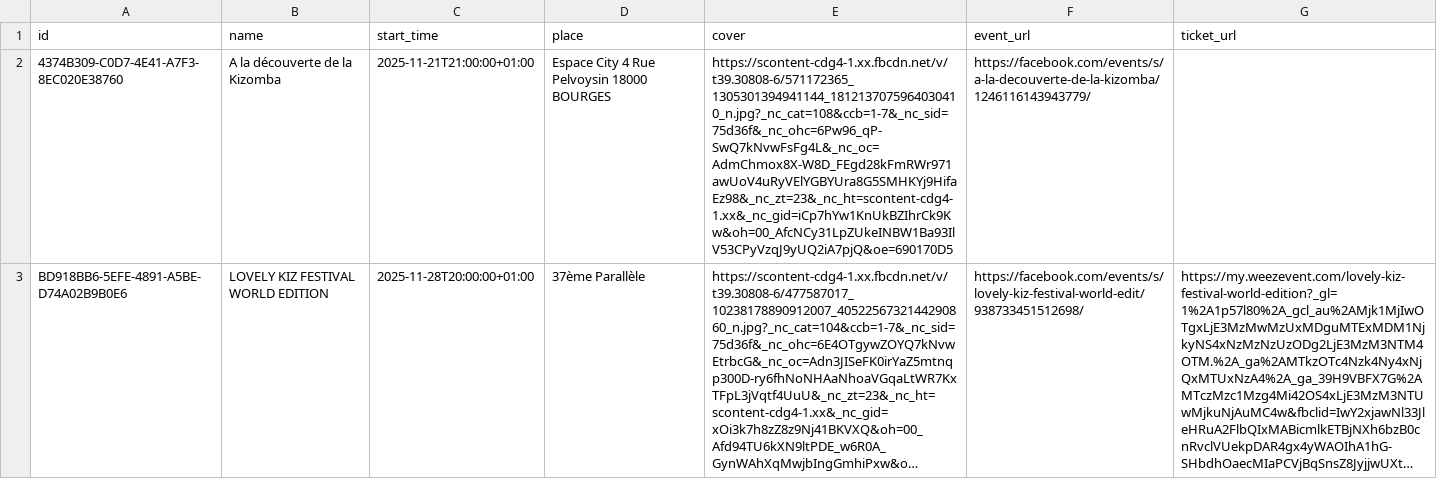
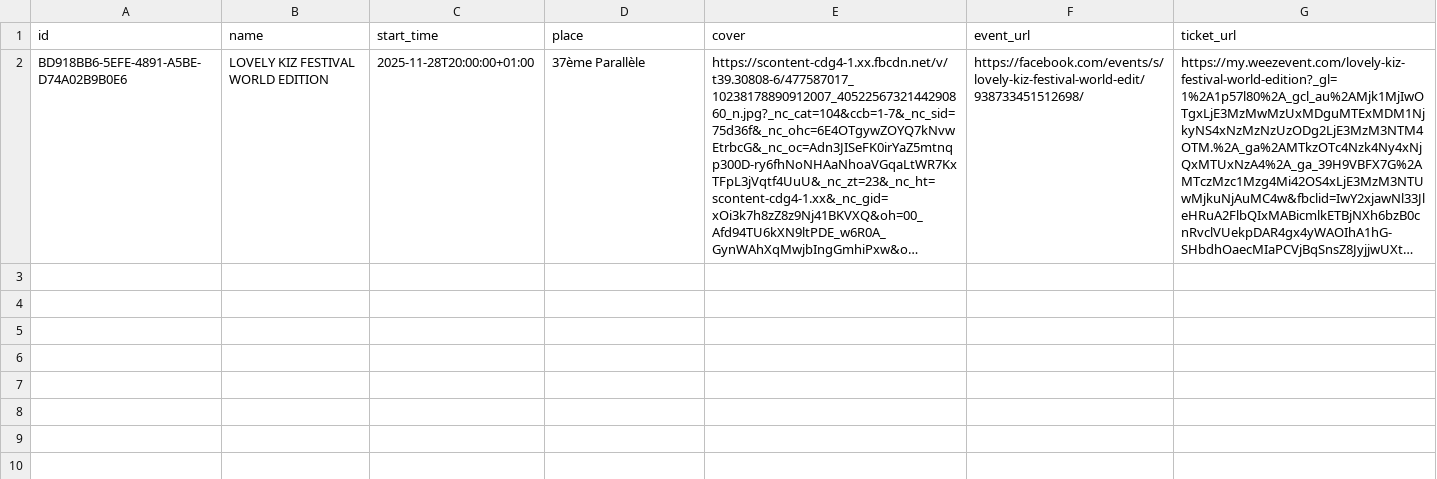
Before and after one commit to Kivo0/Kizbourges, a CSV file: kizbourges_events_template1.csv, drawn as a sheet; long unchanged cells end in …; the diff names each change by its address in the sheet, - before the commit and + after, or states it on an @@ line.

```diff
--- a/kizbourges_events_template1.csv
+++ b/kizbourges_events_template1.csv
-row 2: 4374B309-C0D7-4E41-A7F3-8EC020E38760 | A la découverte de la Kizomba | 2025-11-21T21:00:00+01:00 | Espace City 4 Rue Pelvoysin 18000 BOURGES | https://scontent-cdg4-1.xx.fbcdn.net/v/t39.30808-6/571172365_1305301394941144_1812137075964030410_n.jpg?_nc_cat=108&ccb=1-7&_nc_sid=75d36f&_nc_ohc=6Pw96_qP-SwQ7kNvwFsFg4L&_nc_oc=AdmChmox8X-W8D_FEgd28kFmRWr971awUoV4uRyVElYGBYUra8G5SMHKYj9HifaEz98&_nc_zt=23&_nc_ht=scontent-cdg4-1.xx&_nc_gid=iCp7hYw1KnUkBZIhrCk9Kw&oh=00_AfcNCy31LpZUkeINBW1Ba93IlV53CPyVzqJ9yUQ2iA7pjQ&oe=690170D5 | https://facebook.com/events/s/a-la-decouverte-de-la-kizomba/1246116143943779/
```
